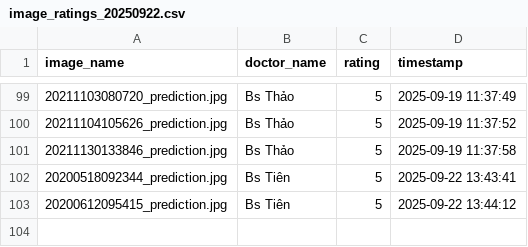
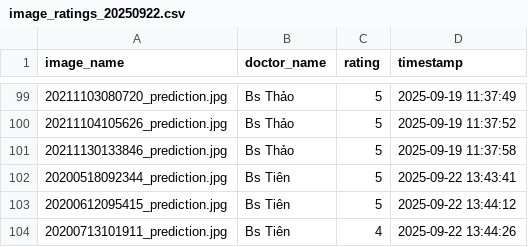
Before and after one commit to hoangphuct97/RT-DETR, a CSV file: ratings/image_ratings_20250922.csv, drawn as a sheet; only a part is shown, gaps mark what is left out.

Commit message:
Update ratings - 2025-09-22 13:44:26

```diff
--- a/ratings/image_ratings_20250922.csv
+++ b/ratings/image_ratings_20250922.csv
@@ -103 +103,2 @@ image_name,doctor_name,rating,timestamp
 20200612095415_prediction.jpg,Bs Tiên,5,2025-09-22 13:44:12
+20200713101911_prediction.jpg,Bs Tiên,4,2025-09-22 13:44:26
```
